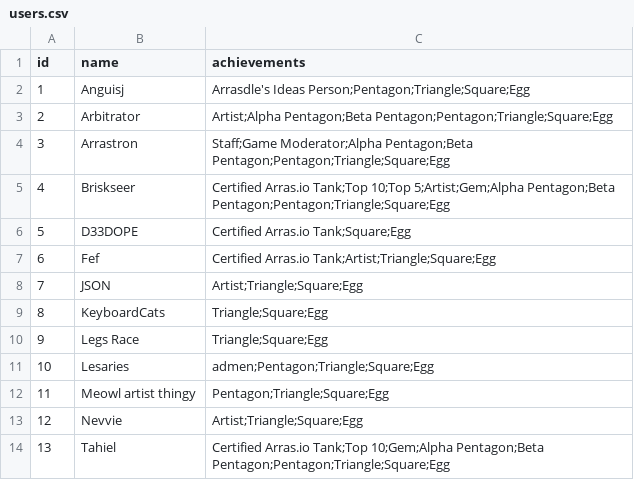
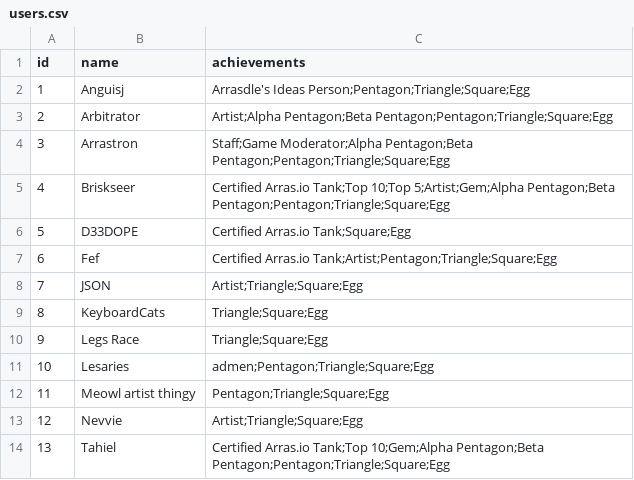
Before and after one commit to shortcut1power/arrascordle, a CSV file: info/users.csv, drawn as a sheet; only a part is shown.

Commit message:
Update users.csv

```diff
--- a/info/users.csv
+++ b/info/users.csv
@@ -6,3 +6,3 @@ id,name,achievements
 5,D33DOPE,Certified Arras.io Tank;Square;Egg
-6,Fef,Certified Arras.io Tank;Artist;Triangle;Square;Egg
+6,Fef,Certified Arras.io Tank;Artist;Pentagon;Triangle;Square;Egg
 7,JSON,Artist;Triangle;Square;Egg
```
